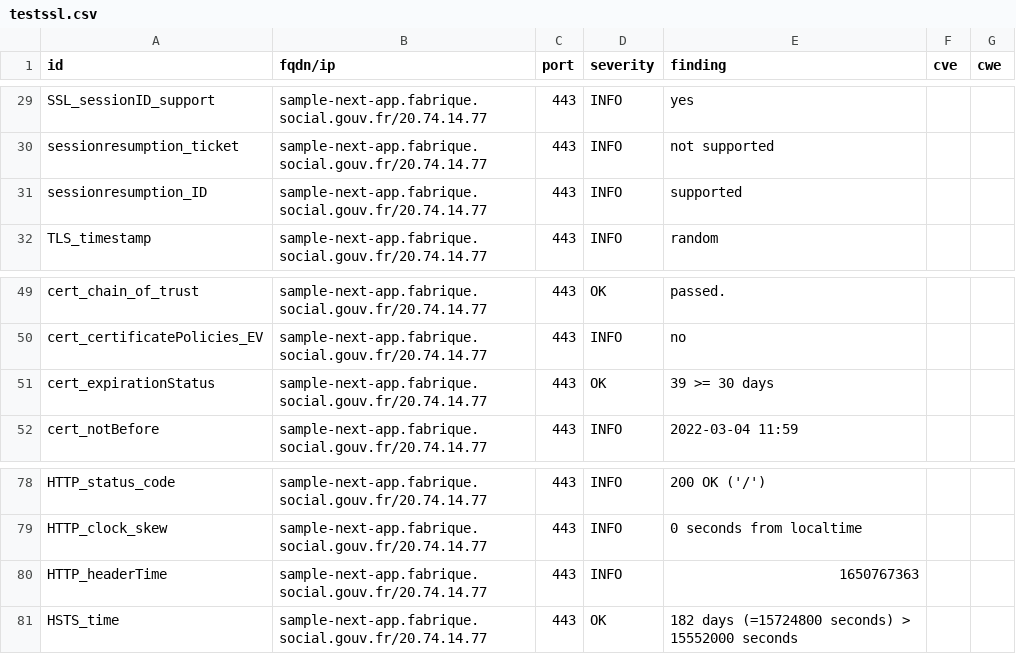
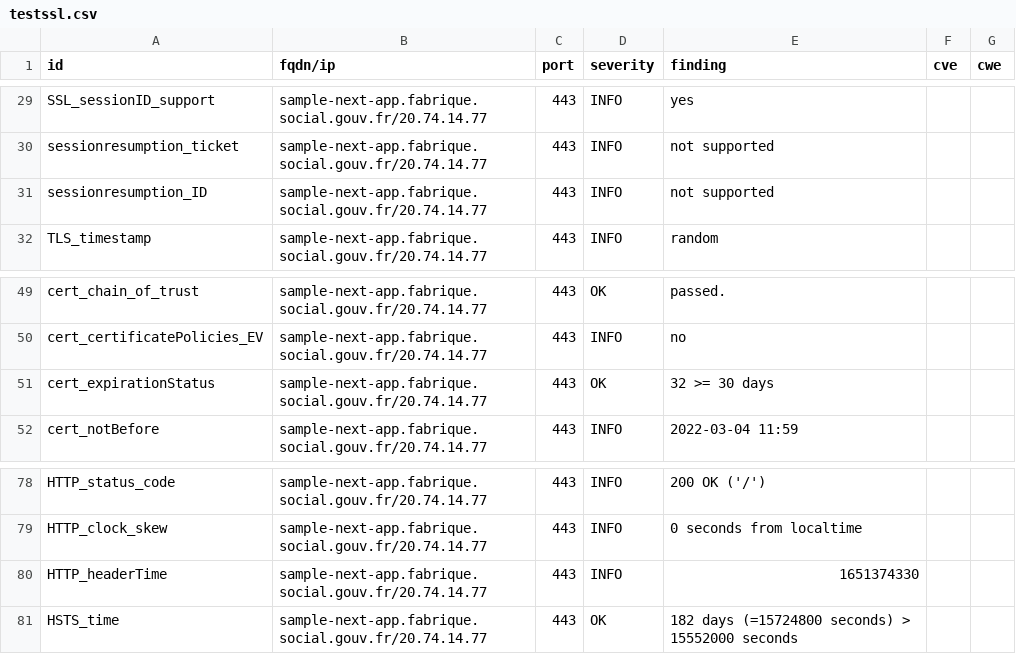
Before and after one commit to SocialGouv/dashlord-fabrique, a CSV file: results/aHR0cHM6Ly9zYW1wbGUtbmV4dC1hcHAuZmFicmlxdWUuc29jaWFsLmdvdXYuZnI=/testssl.csv, drawn as a sheet; only a part is shown, gaps mark what is left out.

```diff
--- a/results/aHR0cHM6Ly9zYW1wbGUtbmV4dC1hcHAuZmFicmlxdWUuc29jaWFsLmdvdXYuZnI=/testssl.csv
+++ b/results/aHR0cHM6Ly9zYW1wbGUtbmV4dC1hcHAuZmFicmlxdWUuc29jaWFsLmdvdXYuZnI=/testssl.csv
@@ -30,3 +30,3 @@
 "sessionresumption_ticket","sample-next-app.fabrique.social.gouv.fr/20.74.14.77","443","INFO","not supported","",""
-"sessionresumption_ID","sample-next-app.fabrique.social.gouv.fr/20.74.14.77","443","INFO","supported","",""
+"sessionresumption_ID","sample-next-app.fabrique.social.gouv.fr/20.74.14.77","443","INFO","not supported","",""
 "TLS_timestamp","sample-next-app.fabrique.social.gouv.fr/20.74.14.77","443","INFO","random","",""
@@ -50,3 +50,3 @@
 "cert_certificatePolicies_EV","sample-next-app.fabrique.social.gouv.fr/20.74.14.77","443","INFO","no","",""
-"cert_expirationStatus","sample-next-app.fabrique.social.gouv.fr/20.74.14.77","443","OK","39 >= 30 days","",""
+"cert_expirationStatus","sample-next-app.fabrique.social.gouv.fr/20.74.14.77","443","OK","32 >= 30 days","",""
 "cert_notBefore","sample-next-app.fabrique.social.gouv.fr/20.74.14.77","443","INFO","2022-03-04 11:59","",""
@@ -79,3 +79,3 @@
 "HTTP_clock_skew","sample-next-app.fabrique.social.gouv.fr/20.74.14.77","443","INFO","0 seconds from localtime","",""
-"HTTP_headerTime","sample-next-app.fabrique.social.gouv.fr/20.74.14.77","443","INFO","1650767363","",""
+"HTTP_headerTime","sample-next-app.fabrique.social.gouv.fr/20.74.14.77","443","INFO","1651374330","",""
 "HSTS_time","sample-next-app.fabrique.social.gouv.fr/20.74.14.77","443","OK","182 days (=15724800 seconds) > 15552000 seconds","",""
```
Also changed, not shown: 9 other files.
